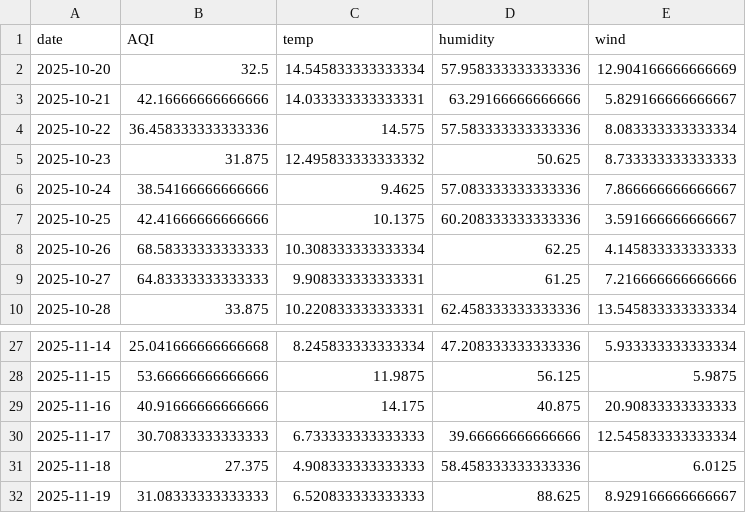
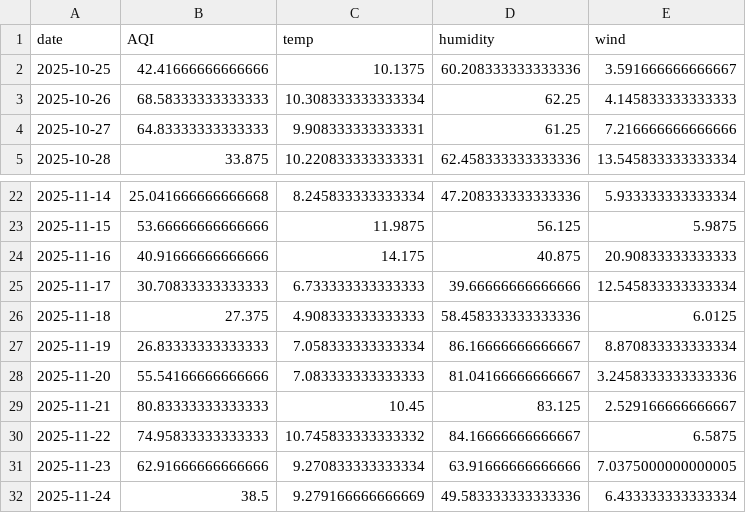
Before and after one commit to isshumongoo/Sustainable_Dash, a CSV file: data/processed/aqi_daily.csv, drawn as a sheet; only a part is shown, gaps mark what is left out.

```diff
--- a/data/processed/aqi_daily.csv
+++ b/data/processed/aqi_daily.csv
@@ -1,7 +1,2 @@
 date,AQI,temp,humidity,wind
-2025-10-20,32.5,14.545833333333334,57.958333333333336,12.904166666666669
-2025-10-21,42.16666666666666,14.033333333333331,63.29166666666666,5.829166666666667
-2025-10-22,36.458333333333336,14.575,57.583333333333336,8.083333333333334
-2025-10-23,31.875,12.495833333333332,50.625,8.733333333333333
-2025-10-24,38.54166666666666,9.4625,57.083333333333336,7.866666666666667
 2025-10-25,42.41666666666666,10.1375,60.208333333333336,3.591666666666667
@@ -31,2 +26,7 @@ date,AQI,temp,humidity,wind
 2025-11-18,27.375,4.908333333333333,58.458333333333336,6.0125
-2025-11-19,31.08333333333333,6.520833333333333,88.625,8.929166666666667
+2025-11-19,26.83333333333333,7.058333333333334,86.16666666666667,8.870833333333334
+2025-11-20,55.54166666666666,7.083333333333333,81.04166666666667,3.2458333333333336
+2025-11-21,80.83333333333333,10.45,83.125,2.529166666666667
+2025-11-22,74.95833333333333,10.745833333333332,84.16666666666667,6.5875
+2025-11-23,62.91666666666666,9.270833333333334,63.91666666666666,7.0375000000000005
+2025-11-24,38.5,9.279166666666669,49.583333333333336,6.433333333333334
```
Also changed, not shown: data/processed/aqi_model_eval.csv, data/processed/open_meteo_aqi_daily.csv, 10 other files.
